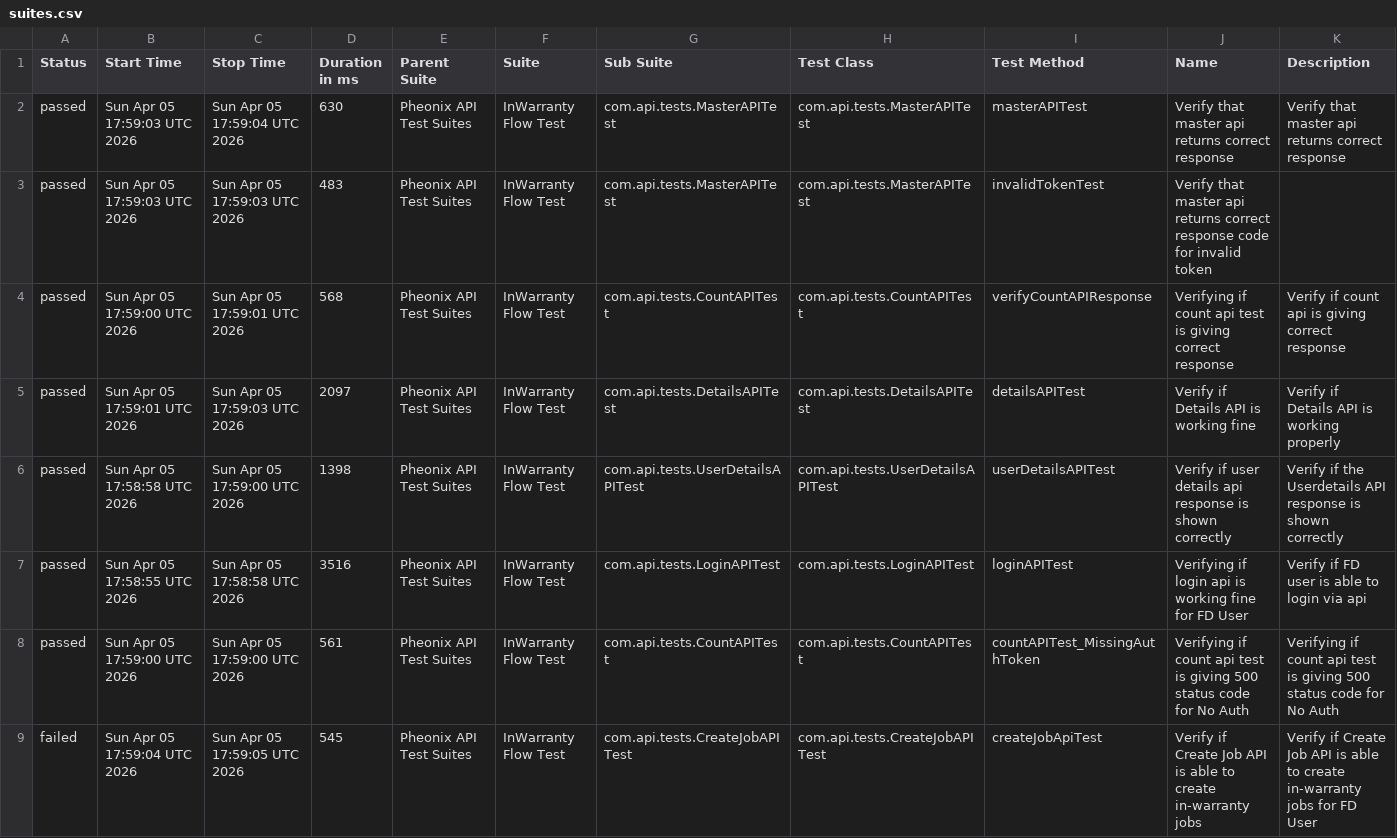
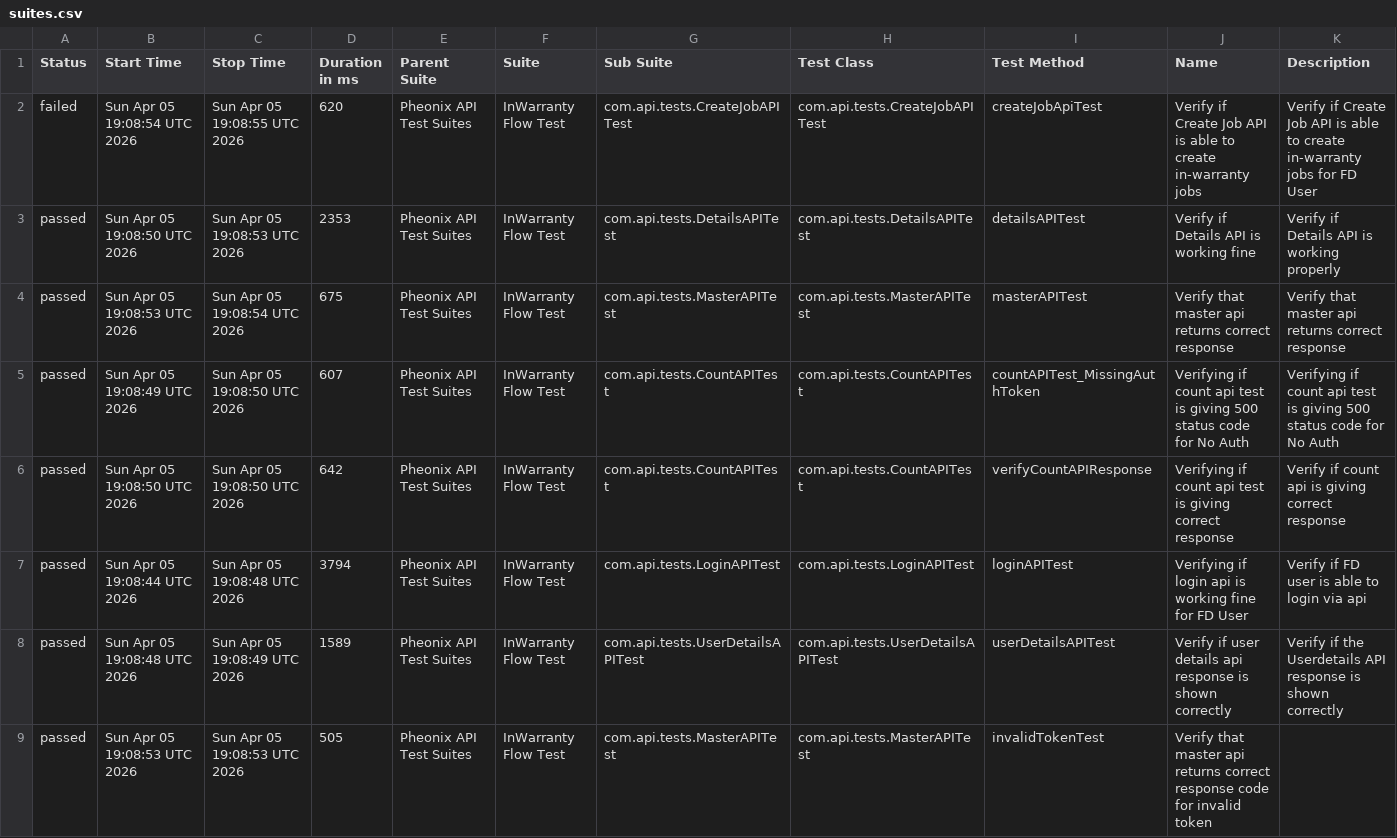
Before and after one commit to kstvds24/Phoenix-TestAutomationFrameWork, a CSV file: data/suites.csv, drawn as a sheet.

```diff
--- a/data/suites.csv
+++ b/data/suites.csv
@@ -1,9 +1,9 @@
 "Status","Start Time","Stop Time","Duration in ms","Parent Suite","Suite","Sub Suite","Test Class","Test Method","Name","Description"
-"passed","Sun Apr 05 17:59:03 UTC 2026","Sun Apr 05 17:59:04 UTC 2026","630","Pheonix API Test Suites","InWarranty Flow Test","com.api.tests.MasterAPITest","com.api.tests.MasterAPITest","masterAPITest","Verify that master api returns correct response","Verify that master api returns correct response"
-"passed","Sun Apr 05 17:59:03 UTC 2026","Sun Apr 05 17:59:03 UTC 2026","483","Pheonix API Test Suites","InWarranty Flow Test","com.api.tests.MasterAPITest","com.api.tests.MasterAPITest","invalidTokenTest","Verify that master api returns correct response code for invalid token",""
-"passed","Sun Apr 05 17:59:00 UTC 2026","Sun Apr 05 17:59:01 UTC 2026","568","Pheonix API Test Suites","InWarranty Flow Test","com.api.tests.CountAPITest","com.api.tests.CountAPITest","verifyCountAPIResponse","Verifying if count api test is giving correct response","Verify if count api is giving correct response"
-"passed","Sun Apr 05 17:59:01 UTC 2026","Sun Apr 05 17:59:03 UTC 2026","2097","Pheonix API Test Suites","InWarranty Flow Test","com.api.tests.DetailsAPITest","com.api.tests.DetailsAPITest","detailsAPITest","Verify if Details API is working fine","Verify if Details API is working properly"
-"passed","Sun Apr 05 17:58:58 UTC 2026","Sun Apr 05 17:59:00 UTC 2026","1398","Pheonix API Test Suites","InWarranty Flow Test","com.api.tests.UserDetailsAPITest","com.api.tests.UserDetailsAPITest","userDetailsAPITest","Verify if user details api response is shown correctly","Verify if the Userdetails API response is shown correctly"
-"passed","Sun Apr 05 17:58:55 UTC 2026","Sun Apr 05 17:58:58 UTC 2026","3516","Pheonix API Test Suites","InWarranty Flow Test","com.api.tests.LoginAPITest","com.api.tests.LoginAPITest","loginAPITest","Verifying if login api is working fine for FD User","Verify if FD user is able to login via api"
-"passed","Sun Apr 05 17:59:00 UTC 2026","Sun Apr 05 17:59:00 UTC 2026","561","Pheonix API Test Suites","InWarranty Flow Test","com.api.tests.CountAPITest","com.api.tests.CountAPITest","countAPITest_MissingAuthToken","Verifying if count api test is giving 500 status code for No Auth","Verifying if count api test is giving 500 status code for No Auth"
-"failed","Sun Apr 05 17:59:04 UTC 2026","Sun Apr 05 17:59:05 UTC 2026","545","Pheonix API Test Suites","InWarranty Flow Test","com.api.tests.CreateJobAPITest","com.api.tests.CreateJobAPITest","createJobApiTest","Verify if Create Job API is able to create in-warranty jobs","Verify if Create Job API is able to create in-warranty jobs for FD User"
+"failed","Sun Apr 05 19:08:54 UTC 2026","Sun Apr 05 19:08:55 UTC 2026","620","Pheonix API Test Suites","InWarranty Flow Test","com.api.tests.CreateJobAPITest","com.api.tests.CreateJobAPITest","createJobApiTest","Verify if Create Job API is able to create in-warranty jobs","Verify if Create Job API is able to create in-warranty jobs for FD User"
+"passed","Sun Apr 05 19:08:50 UTC 2026","Sun Apr 05 19:08:53 UTC 2026","2353","Pheonix API Test Suites","InWarranty Flow Test","com.api.tests.DetailsAPITest","com.api.tests.DetailsAPITest","detailsAPITest","Verify if Details API is working fine","Verify if Details API is working properly"
+"passed","Sun Apr 05 19:08:53 UTC 2026","Sun Apr 05 19:08:54 UTC 2026","675","Pheonix API Test Suites","InWarranty Flow Test","com.api.tests.MasterAPITest","com.api.tests.MasterAPITest","masterAPITest","Verify that master api returns correct response","Verify that master api returns correct response"
+"passed","Sun Apr 05 19:08:49 UTC 2026","Sun Apr 05 19:08:50 UTC 2026","607","Pheonix API Test Suites","InWarranty Flow Test","com.api.tests.CountAPITest","com.api.tests.CountAPITest","countAPITest_MissingAuthToken","Verifying if count api test is giving 500 status code for No Auth","Verifying if count api test is giving 500 status code for No Auth"
+"passed","Sun Apr 05 19:08:50 UTC 2026","Sun Apr 05 19:08:50 UTC 2026","642","Pheonix API Test Suites","InWarranty Flow Test","com.api.tests.CountAPITest","com.api.tests.CountAPITest","verifyCountAPIResponse","Verifying if count api test is giving correct response","Verify if count api is giving correct response"
+"passed","Sun Apr 05 19:08:44 UTC 2026","Sun Apr 05 19:08:48 UTC 2026","3794","Pheonix API Test Suites","InWarranty Flow Test","com.api.tests.LoginAPITest","com.api.tests.LoginAPITest","loginAPITest","Verifying if login api is working fine for FD User","Verify if FD user is able to login via api"
+"passed","Sun Apr 05 19:08:48 UTC 2026","Sun Apr 05 19:08:49 UTC 2026","1589","Pheonix API Test Suites","InWarranty Flow Test","com.api.tests.UserDetailsAPITest","com.api.tests.UserDetailsAPITest","userDetailsAPITest","Verify if user details api response is shown correctly","Verify if the Userdetails API response is shown correctly"
+"passed","Sun Apr 05 19:08:53 UTC 2026","Sun Apr 05 19:08:53 UTC 2026","505","Pheonix API Test Suites","InWarranty Flow Test","com.api.tests.MasterAPITest","com.api.tests.MasterAPITest","invalidTokenTest","Verify that master api returns correct response code for invalid token",""
```
Also changed, not shown: data/behaviors.csv, 48 other files.
